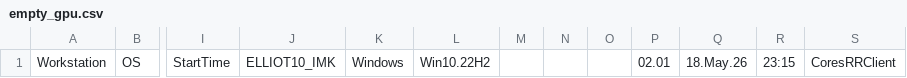
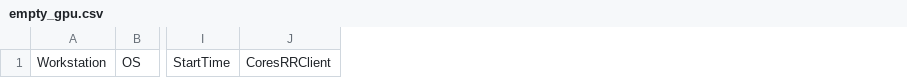
Before and after one commit to BinaryAlchemy/baBenchmark, a CSV file: baBenchmark/data/empty_gpu.csv, drawn as a sheet; only a part is shown, gaps mark what is left out; the diff names each change by its address in the sheet, - before the commit and + after, or states it on an @@ line.

```diff
--- a/baBenchmark/data/empty_gpu.csv
+++ b/baBenchmark/data/empty_gpu.csv
-column J, row 1: ELLIOT10_IMK
-column K, row 1: Windows
-column L, row 1: Win10.22H2
-column M, empty
-column N, empty
-column O, empty
-column P, row 1: 02.01
-column Q, row 1: 18.May.26
-column R, row 1: 23:15
```
Also changed, not shown: 4 other files.
